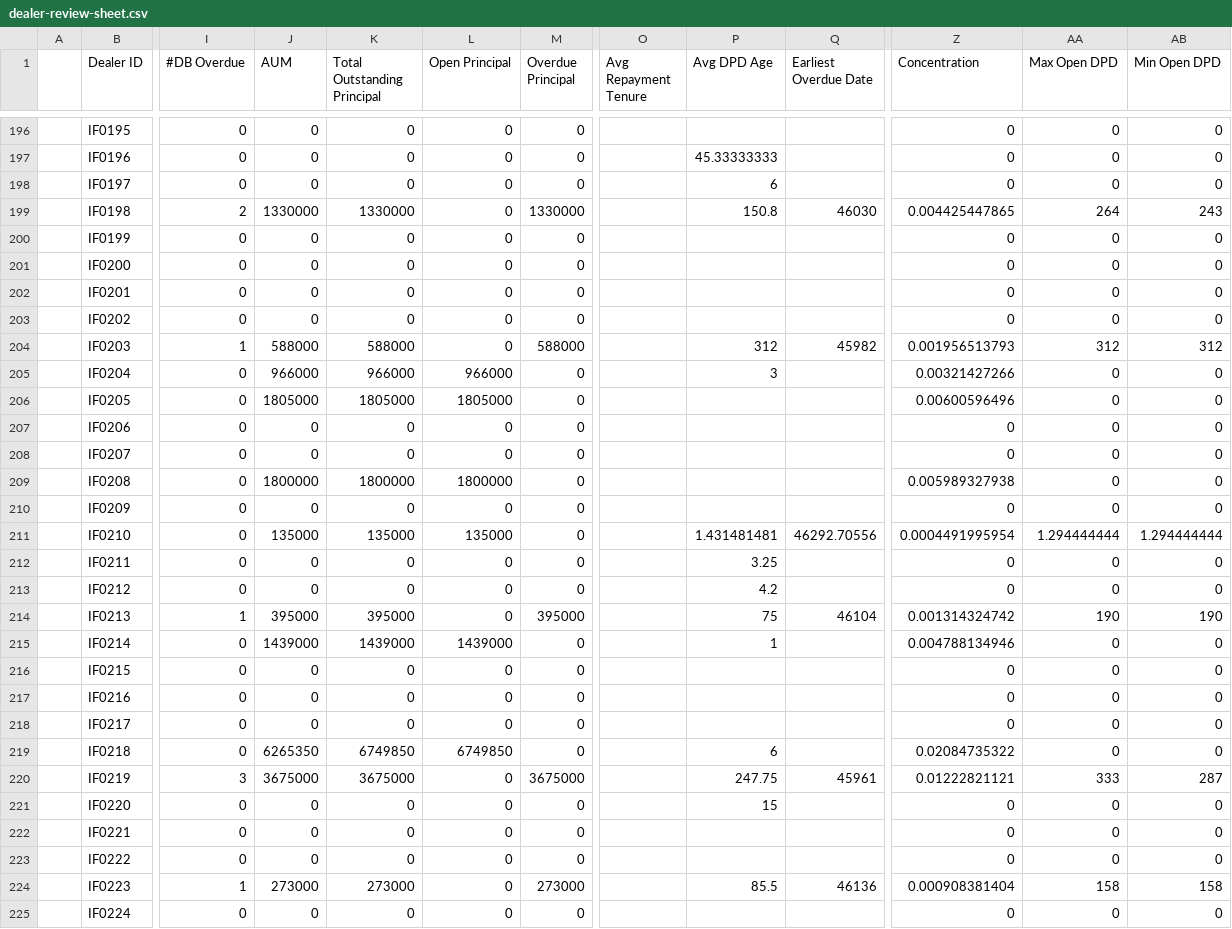
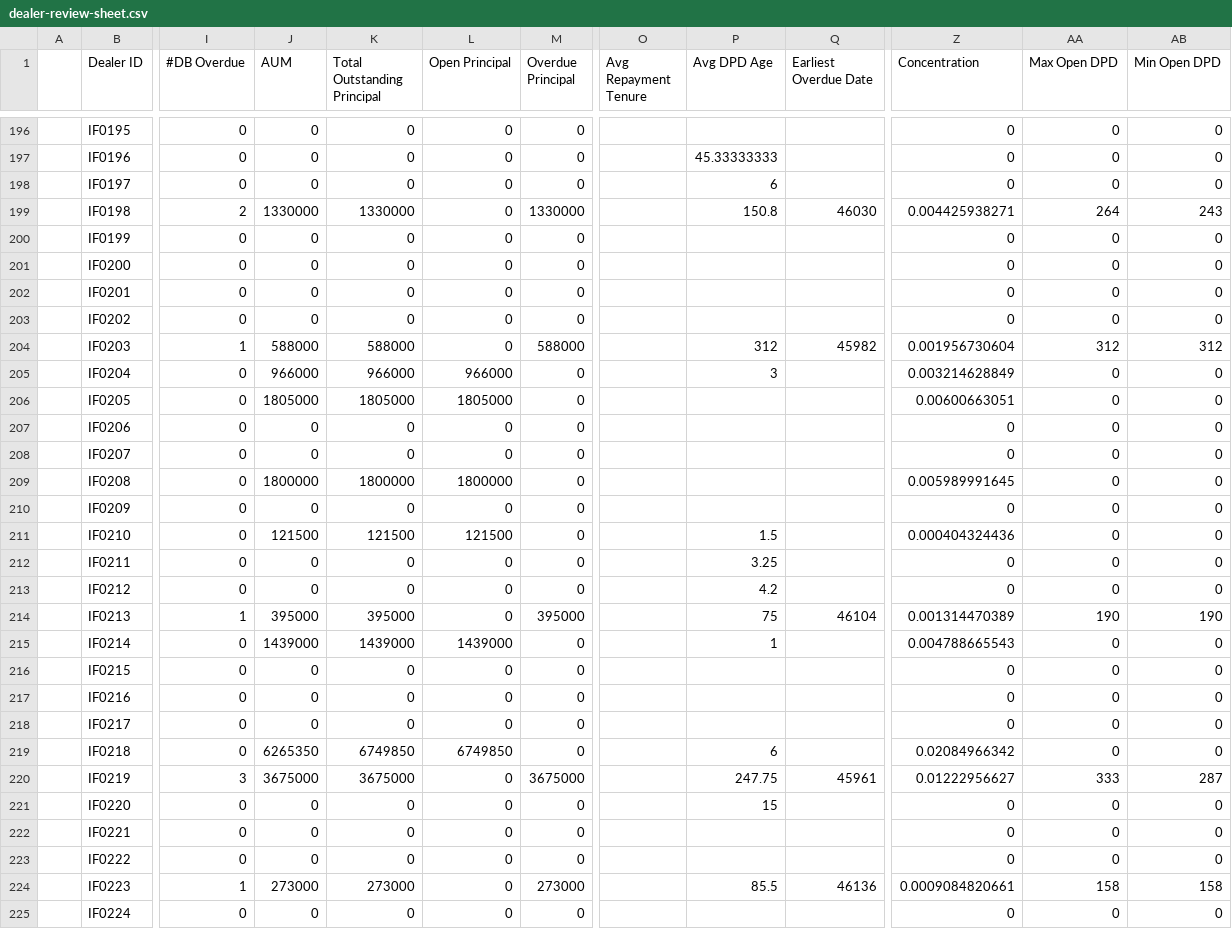
Before and after one commit to miguelcordero-ops/finsso-repository, a CSV file: data/dealer-review-sheet.csv, drawn as a sheet; only a part is shown, gaps mark what is left out; the diff covers the shown part only; the diff names each change by its address in the sheet, - before the commit and + after, or states it on an @@ line.

```diff
--- a/data/dealer-review-sheet.csv
+++ b/data/dealer-review-sheet.csv
-Z199 (Concentration): 0.004425447865
+Z199 (Concentration): 0.004425938271
-Z204 (Concentration): 0.001956513793
+Z204 (Concentration): 0.001956730604
-Z205 (Concentration): 0.00321427266
+Z205 (Concentration): 0.003214628849
-Z206 (Concentration): 0.00600596496
+Z206 (Concentration): 0.00600663051
-Z209 (Concentration): 0.005989327938
+Z209 (Concentration): 0.005989991645
-J211 (AUM): 135000
+J211 (AUM): 121500
-K211 (Total Outstanding Principal): 135000
+K211 (Total Outstanding Principal): 121500
-L211 (Open Principal): 135000
+L211 (Open Principal): 121500
-P211 (Avg DPD Age): 1.431481481
+P211 (Avg DPD Age): 1.5
-Q211 (Earliest Overdue Date): 46292.70556
+Q211 (Earliest Overdue Date): (empty)
-Z211 (Concentration): 0.0004491995954
+Z211 (Concentration): 0.000404324436
-AA211 (Max Open DPD): 1.294444444
+AA211 (Max Open DPD): 0
-AB211 (Min Open DPD): 1.294444444
+AB211 (Min Open DPD): 0
-Z214 (Concentration): 0.001314324742
+Z214 (Concentration): 0.001314470389
-Z215 (Concentration): 0.004788134946
+Z215 (Concentration): 0.004788665543
-Z219 (Concentration): 0.02084735322
+Z219 (Concentration): 0.02084966342
-Z220 (Concentration): 0.01222821121
+Z220 (Concentration): 0.01222956627
-Z224 (Concentration): 0.000908381404
+Z224 (Concentration): 0.0009084820661
```
Also changed, not shown: 164 edited cells elsewhere in this file.
